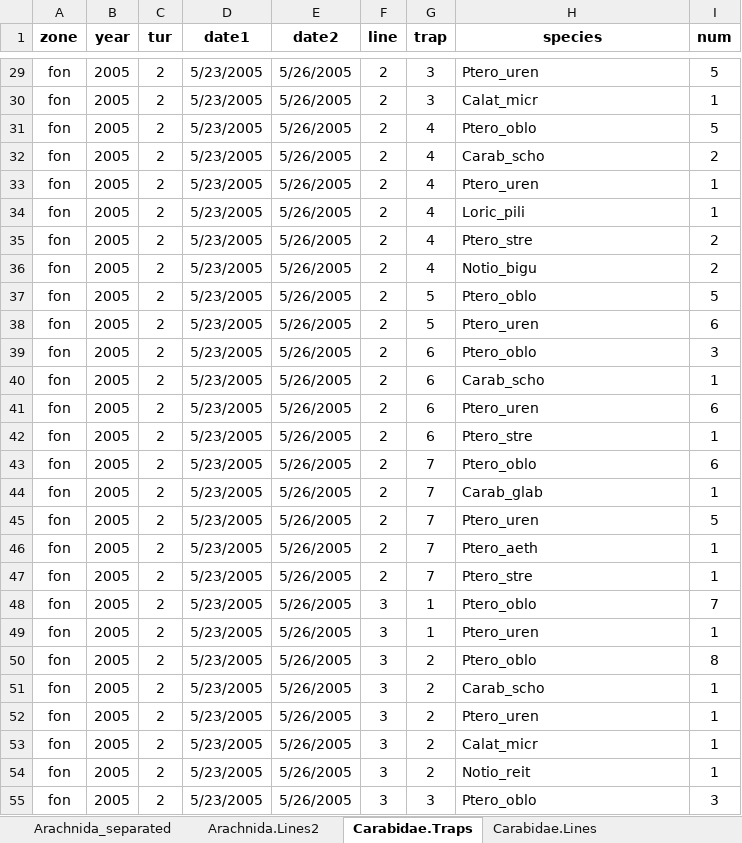
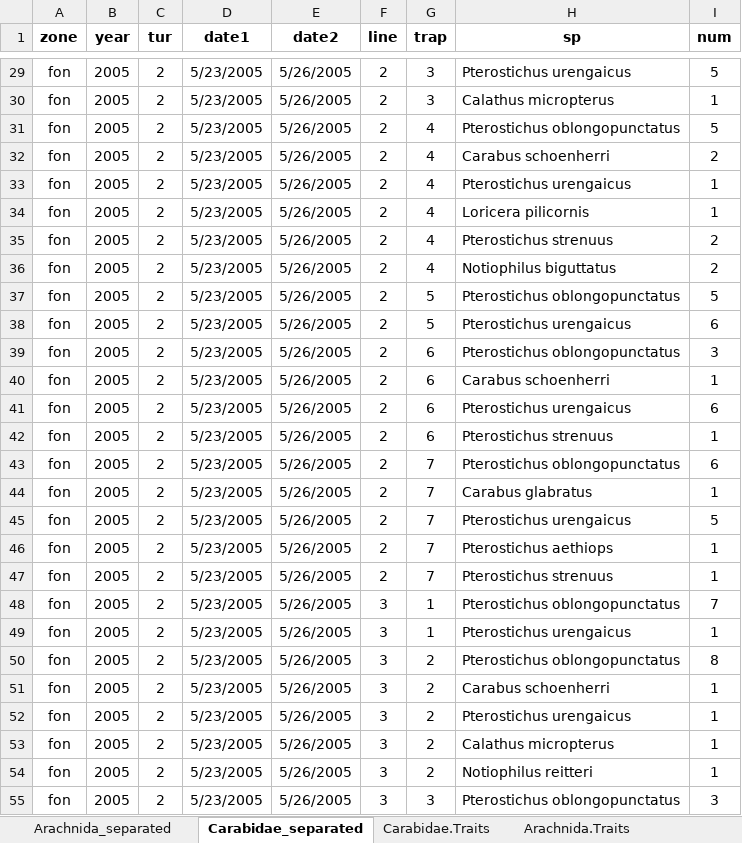
Before and after one commit to ANSozontov/Revda_2024, an Excel workbook: clean_data12.xlsx, sheet Carabidae_separated, drawn as a sheet; only a part is shown, gaps mark what is left out; values as stored, in another font and other column widths than the file's, no borders; the diff covers the shown part only; the diff names each change by its address in the sheet, - before the commit and + after, or states it on an @@ line.

```diff
--- a/clean_data12.xlsx (sheet Carabidae_separated)
+++ b/clean_data12.xlsx (sheet Carabidae_separated)
-sheet tab: Carabidae.Traps
+sheet tab: Carabidae_separated
-sheet tab: Carabidae.Lines
-H1: species
+H1: sp
-H29 (sp): Ptero_uren
+H29 (sp): Pterostichus urengaicus
-H30 (sp): Calat_micr
+H30 (sp): Calathus micropterus
-H31 (sp): Ptero_oblo
+H31 (sp): Pterostichus oblongopunctatus
-H32 (sp): Carab_scho
+H32 (sp): Carabus schoenherri
-H33 (sp): Ptero_uren
+H33 (sp): Pterostichus urengaicus
-H34 (sp): Loric_pili
+H34 (sp): Loricera pilicornis
-H35 (sp): Ptero_stre
+H35 (sp): Pterostichus strenuus
-H36 (sp): Notio_bigu
+H36 (sp): Notiophilus biguttatus
-H37 (sp): Ptero_oblo
+H37 (sp): Pterostichus oblongopunctatus
-H38 (sp): Ptero_uren
+H38 (sp): Pterostichus urengaicus
-H39 (sp): Ptero_oblo
+H39 (sp): Pterostichus oblongopunctatus
-H40 (sp): Carab_scho
+H40 (sp): Carabus schoenherri
-H41 (sp): Ptero_uren
+H41 (sp): Pterostichus urengaicus
-H42 (sp): Ptero_stre
+H42 (sp): Pterostichus strenuus
-H43 (sp): Ptero_oblo
+H43 (sp): Pterostichus oblongopunctatus
-H44 (sp): Carab_glab
+H44 (sp): Carabus glabratus
-H45 (sp): Ptero_uren
+H45 (sp): Pterostichus urengaicus
-H46 (sp): Ptero_aeth
+H46 (sp): Pterostichus aethiops
-H47 (sp): Ptero_stre
+H47 (sp): Pterostichus strenuus
-H48 (sp): Ptero_oblo
+H48 (sp): Pterostichus oblongopunctatus
-H49 (sp): Ptero_uren
+H49 (sp): Pterostichus urengaicus
-H50 (sp): Ptero_oblo
+H50 (sp): Pterostichus oblongopunctatus
-H51 (sp): Carab_scho
+H51 (sp): Carabus schoenherri
-H52 (sp): Ptero_uren
+H52 (sp): Pterostichus urengaicus
-H53 (sp): Calat_micr
+H53 (sp): Calathus micropterus
-H54 (sp): Notio_reit
+H54 (sp): Notiophilus reitteri
-H55 (sp): Ptero_oblo
+H55 (sp): Pterostichus oblongopunctatus
```
Also changed, not shown: 1364 edited cells elsewhere in this sheet, sheet Carabidae.Traits, other sheet tabs, 1 other file.
